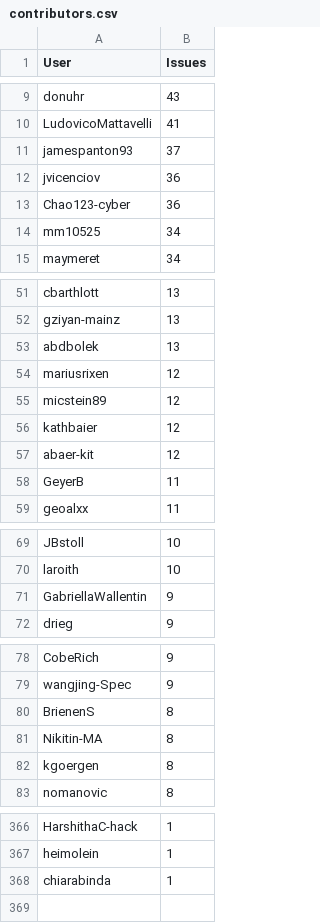
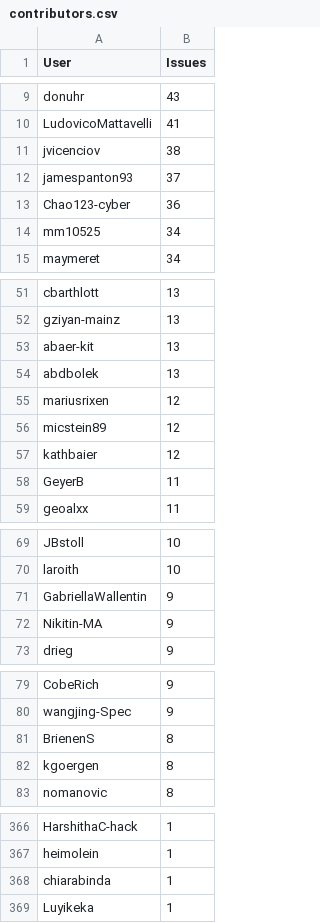
Before and after one commit to C2SM/zonda-statistics, a CSV file: csv/contributors.csv, drawn as a sheet; only a part is shown, gaps mark what is left out; removed rows and columns are numbered as before the commit, all else as after; the diff names each change by its address in the sheet, - before the commit and + after, or states it on an @@ line.

```diff
--- a/csv/contributors.csv
+++ b/csv/contributors.csv
+row 11: jvicenciov | 38
-row 12: jvicenciov | 36
+row 53: abaer-kit | 13
-row 57: abaer-kit | 12
+row 72: Nikitin-MA | 9
-row 81: Nikitin-MA | 8
+row 369: Luyikeka | 1
```
Also changed, not shown: csv/label_combinations.csv, csv/labels.csv, 8 other files.
